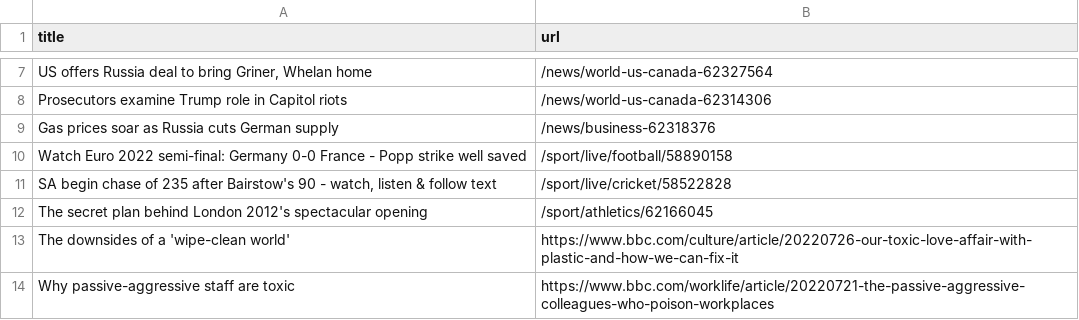
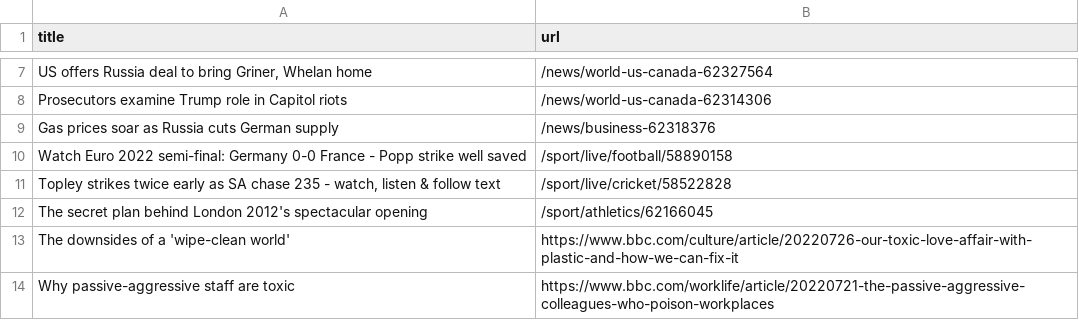
Before and after one commit to miotomita/automatic-scraper-bbc, a CSV file: bbc.csv, drawn as a sheet; only a part is shown, gaps mark what is left out.

```diff
--- a/bbc.csv
+++ b/bbc.csv
@@ -10,3 +10,3 @@ Gas prices soar as Russia cuts German supply,/news/business-62318376
 Watch Euro 2022 semi-final: Germany 0-0 France - Popp strike well saved,/sport/live/football/58890158
-"SA begin chase of 235 after Bairstow's 90 - watch, listen & follow text",/sport/live/cricket/58522828
+"Topley strikes twice early as SA chase 235 - watch, listen & follow text",/sport/live/cricket/58522828
 The secret plan behind London 2012's spectacular opening,/sport/athletics/62166045
```
